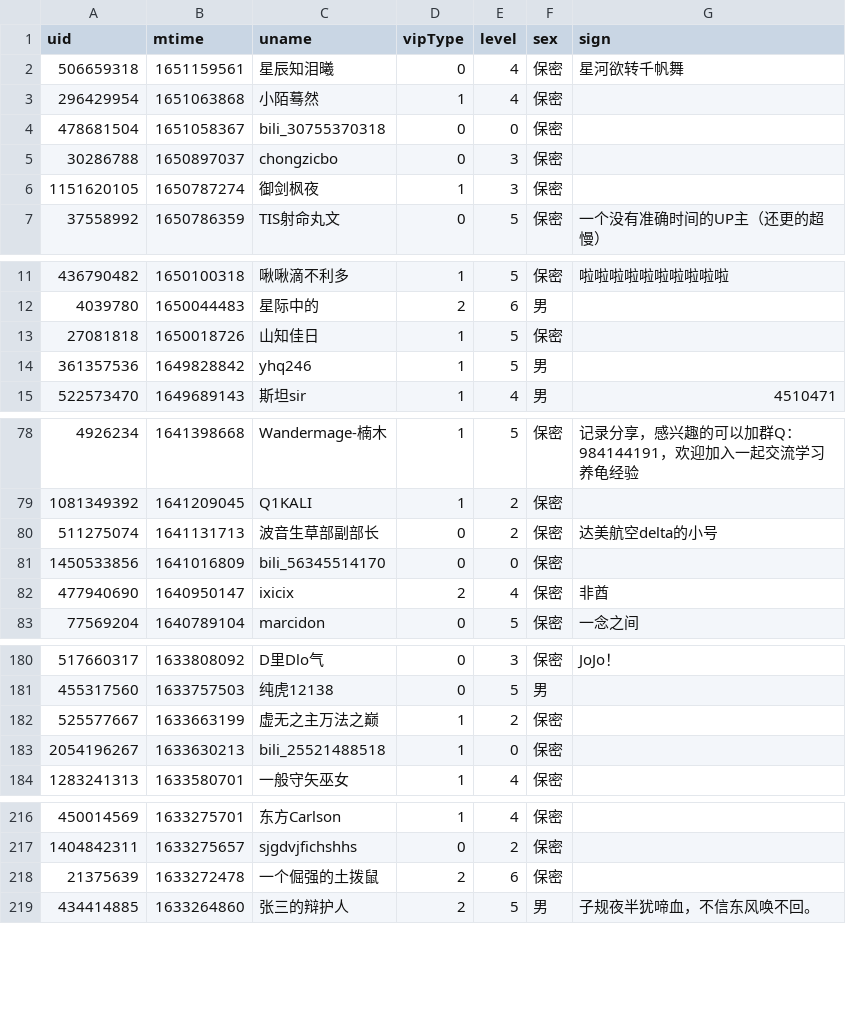
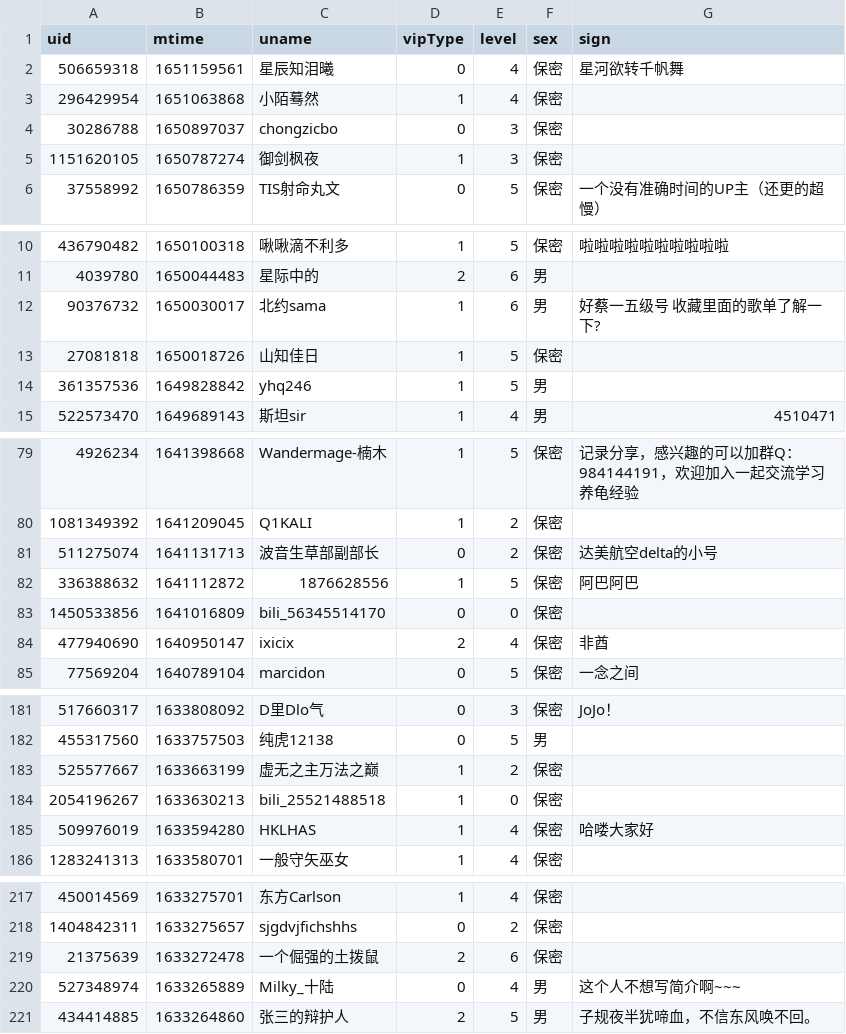
Before and after one commit to Brx86/web, a CSV file: 25773550/Ayatale.csv, drawn as a sheet; only a part is shown, gaps mark what is left out; removed rows and columns are numbered as before the commit, all else as after; the diff covers the shown part only; the diff names each change by its address in the sheet, - before the commit and + after, or states it on an @@ line.

```diff
--- a/25773550/Ayatale.csv
+++ b/25773550/Ayatale.csv
-row 4: 478681504 | 1651058367 | bili_30755370318 | 0 | 0 | 保密
+row 12: 90376732 | 1650030017 | 北约sama | 1 | 6 | 男 | 好́蔡一五级号 收藏里面的歌单了解一下?
+row 82: 336388632 | 1641112872 | 1876628556 | 1 | 5 | 保密 | 阿巴阿巴
+row 185: 509976019 | 1633594280 | HKLHAS | 1 | 4 | 保密 | 哈喽大家好
+row 220: 527348974 | 1633265889 | Milky_十陆 | 0 | 4 | 男 | 这个人不想写简介啊~~~
```
Also changed, not shown: 4 added rows, 7 removed rows and 1 edited cell elsewhere in this file, 172809260/晨露ZLQ.csv, 439916362/朝色泛起之际_.csv, 3 other files.
